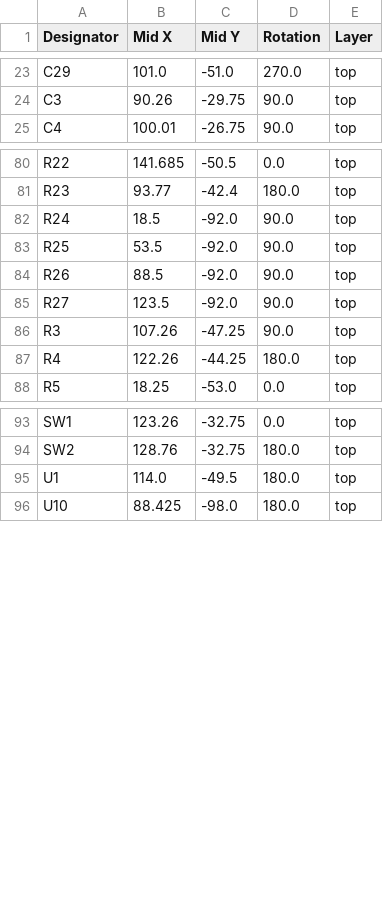
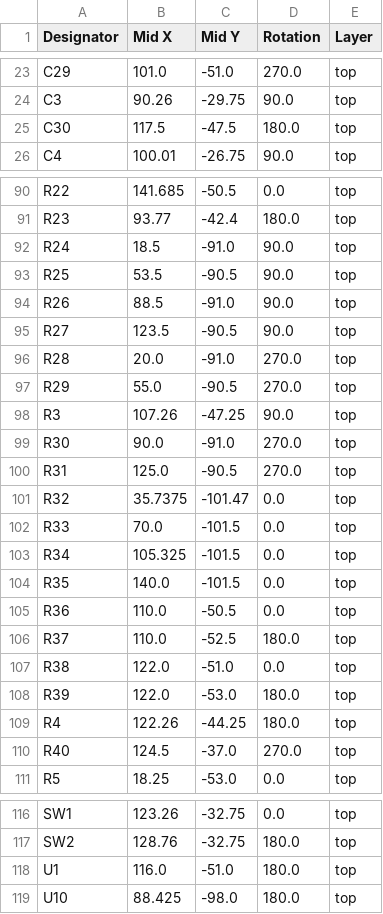
Before and after one commit to marmbrus/circuits, a CSV file: leds/production/positions.csv, drawn as a sheet; only a part is shown, gaps mark what is left out; the diff covers the shown part only.

```diff
--- a/leds/production/positions.csv
+++ b/leds/production/positions.csv
@@ -24,2 +24,3 @@ C29,101.0,-51.0,270.0,top
 C3,90.26,-29.75,90.0,top
+C30,117.5,-47.5,180.0,top
 C4,100.01,-26.75,90.0,top
@@ -81,8 +91,21 @@ R22,141.685,-50.5,0.0,top
 R23,93.77,-42.4,180.0,top
-R24,18.5,-92.0,90.0,top
-R25,53.5,-92.0,90.0,top
-R26,88.5,-92.0,90.0,top
-R27,123.5,-92.0,90.0,top
+R24,18.5,-91.0,90.0,top
+R25,53.5,-90.5,90.0,top
+R26,88.5,-91.0,90.0,top
+R27,123.5,-90.5,90.0,top
+R28,20.0,-91.0,270.0,top
+R29,55.0,-90.5,270.0,top
 R3,107.26,-47.25,90.0,top
+R30,90.0,-91.0,270.0,top
+R31,125.0,-90.5,270.0,top
+R32,35.7375,-101.47,0.0,top
+R33,70.0,-101.5,0.0,top
+R34,105.325,-101.5,0.0,top
+R35,140.0,-101.5,0.0,top
+R36,110.0,-50.5,0.0,top
+R37,110.0,-52.5,180.0,top
+R38,122.0,-51.0,0.0,top
+R39,122.0,-53.0,180.0,top
 R4,122.26,-44.25,180.0,top
+R40,124.5,-37.0,270.0,top
 R5,18.25,-53.0,0.0,top
@@ -94,3 +117,3 @@ SW1,123.26,-32.75,0.0,top
 SW2,128.76,-32.75,180.0,top
-U1,114.0,-49.5,180.0,top
+U1,116.0,-51.0,180.0,top
 U10,88.425,-98.0,180.0,top
```
Also changed, not shown: 9 added rows and 12 edited cells elsewhere in this file, 7 other files.
